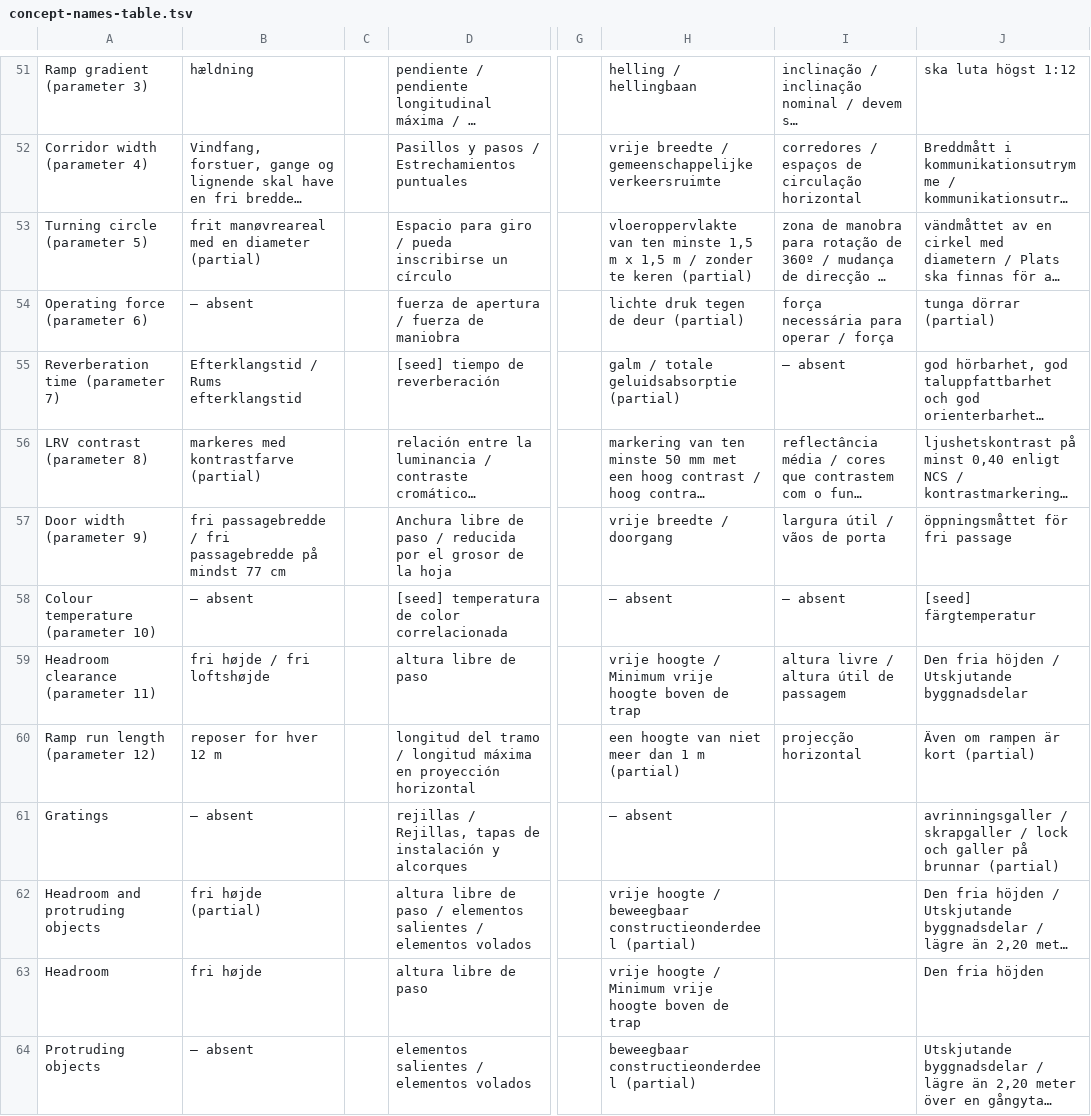
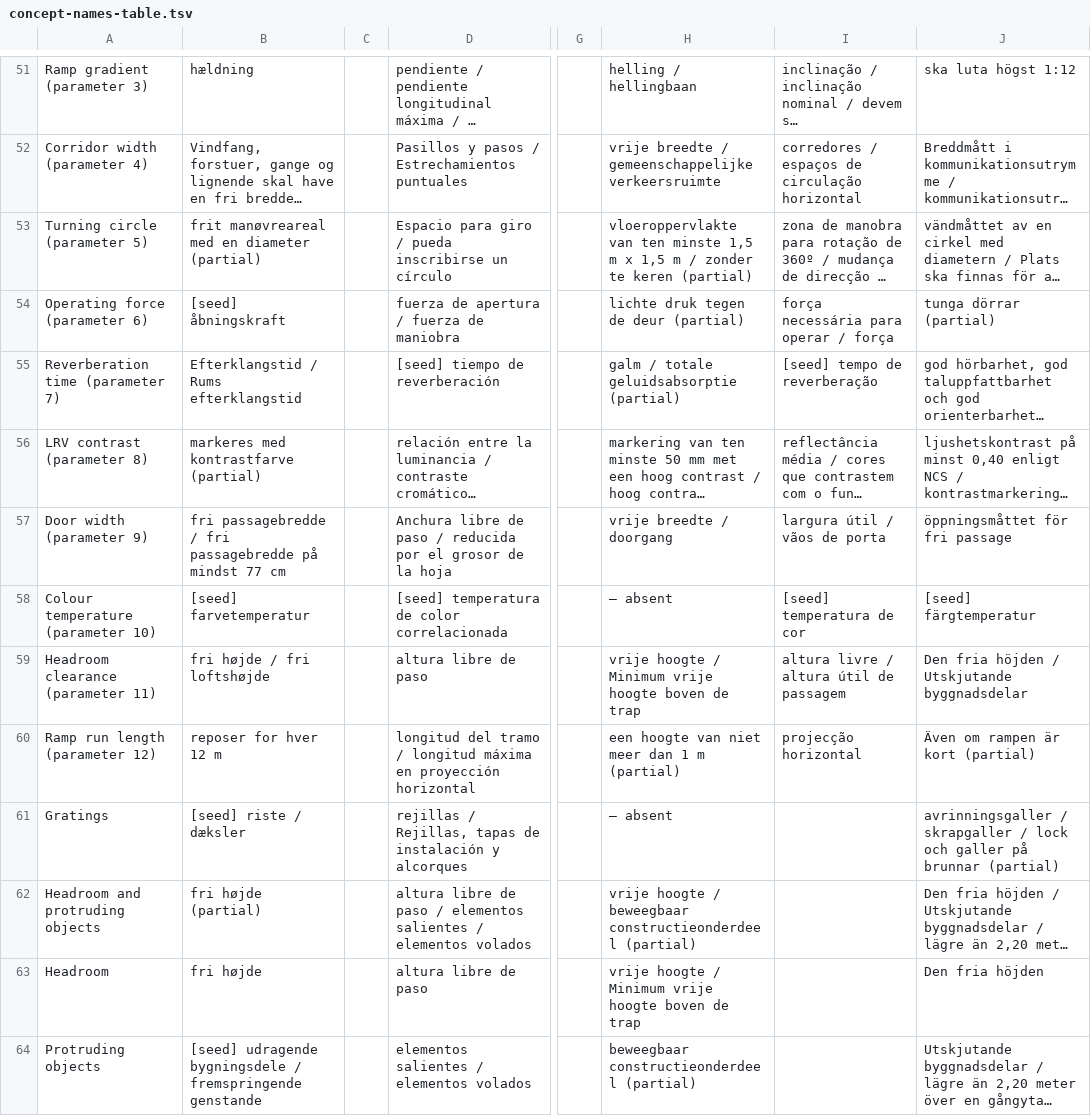
Before and after one commit to jordanelias/guidebook, a TSV file: scratchpad/session_2026-11-06-base-vocabulary-review/concept-names-table.tsv, drawn as a sheet; only a part is shown, gaps mark what is left out; long unchanged cells end in …; the diff covers the shown part only; the diff names each change by its address in the sheet, - before the commit and + after, or states it on an @@ line.

```diff
--- a/scratchpad/session_2026-11-06-base-vocabulary-review/concept-names-table.tsv
+++ b/scratchpad/session_2026-11-06-base-vocabulary-review/concept-names-table.tsv
-B54: — absent
+B54: [seed] åbningskraft
-I55: — absent
+I55: [seed] tempo de reverberação
-B58: — absent
+B58: [seed] farvetemperatur
-I58: — absent
+I58: [seed] temperatura de cor
-B61: — absent
+B61: [seed] riste / dæksler
-B64: — absent
+B64: [seed] udragende bygningsdele / fremspringende genstande
```
Also changed, not shown: 19 edited cells elsewhere in this file, scratchpad/session_2026-11-06-base-vocabulary-review/terminology-pass/NL-NL/reverse-harvest.tsv, scratchpad/session_2026-11-06-base-vocabulary-review/terminology-pass/PT-PT/coverage.tsv, 14 other files.
